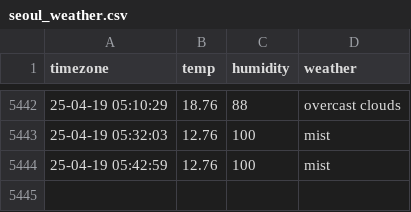
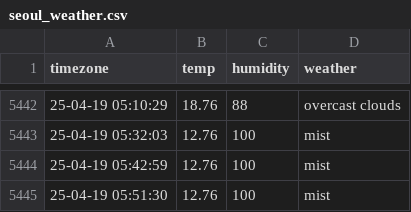
Before and after one commit to cong2738/seoul_weather, a CSV file: seoul_weather.csv, drawn as a sheet; only a part is shown, gaps mark what is left out; the diff names each change by its address in the sheet, - before the commit and + after, or states it on an @@ line.

```diff
--- a/seoul_weather.csv
+++ b/seoul_weather.csv
+row 5445: 25-04-19 05:51:30 | 12.76 | 100 | mist
```
